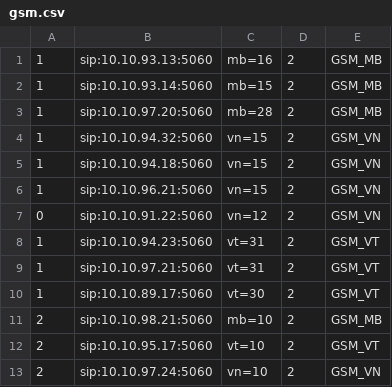
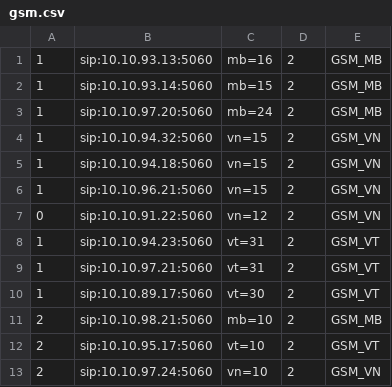
Before and after one commit to devops-itcs/CONFIG-CHANNEL-SIP-TC-92115, a CSV file: gsm.csv, drawn as a sheet.

Commit message:
Update gsm.csv

```diff
--- a/gsm.csv
+++ b/gsm.csv
@@ -2,3 +2,3 @@
 1,sip:10.10.93.14:5060,mb=15,2,GSM_MB
-1,sip:10.10.97.20:5060,mb=28,2,GSM_MB
+1,sip:10.10.97.20:5060,mb=24,2,GSM_MB
 1,sip:10.10.94.32:5060,vn=15,2,GSM_VN
```
